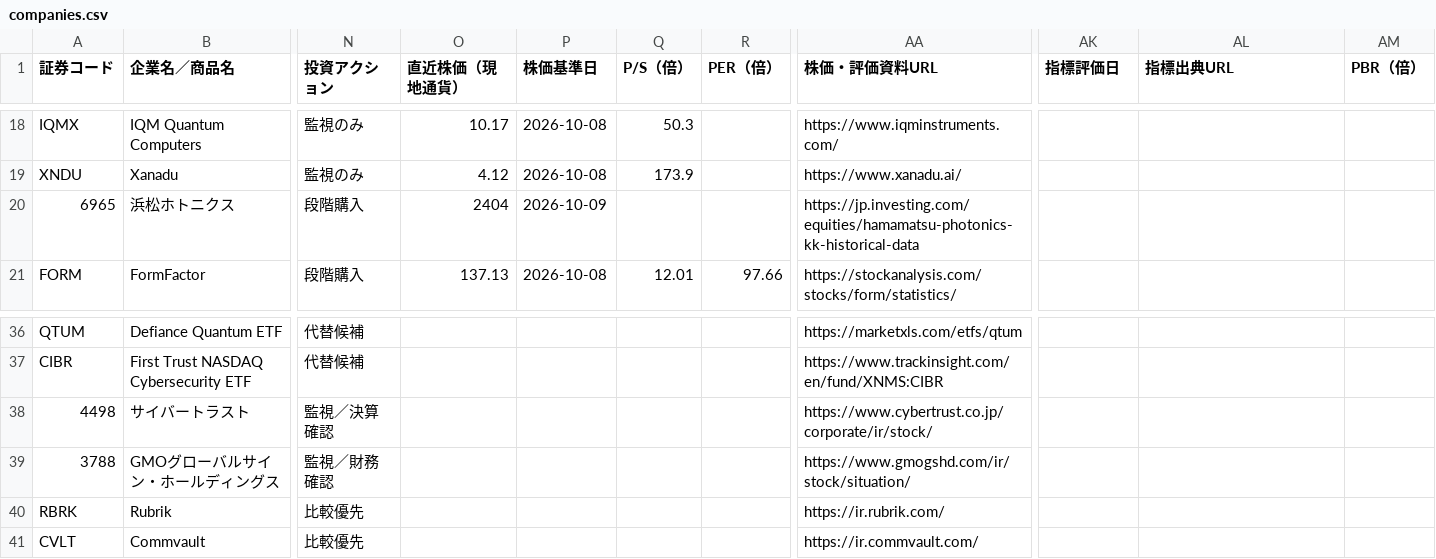
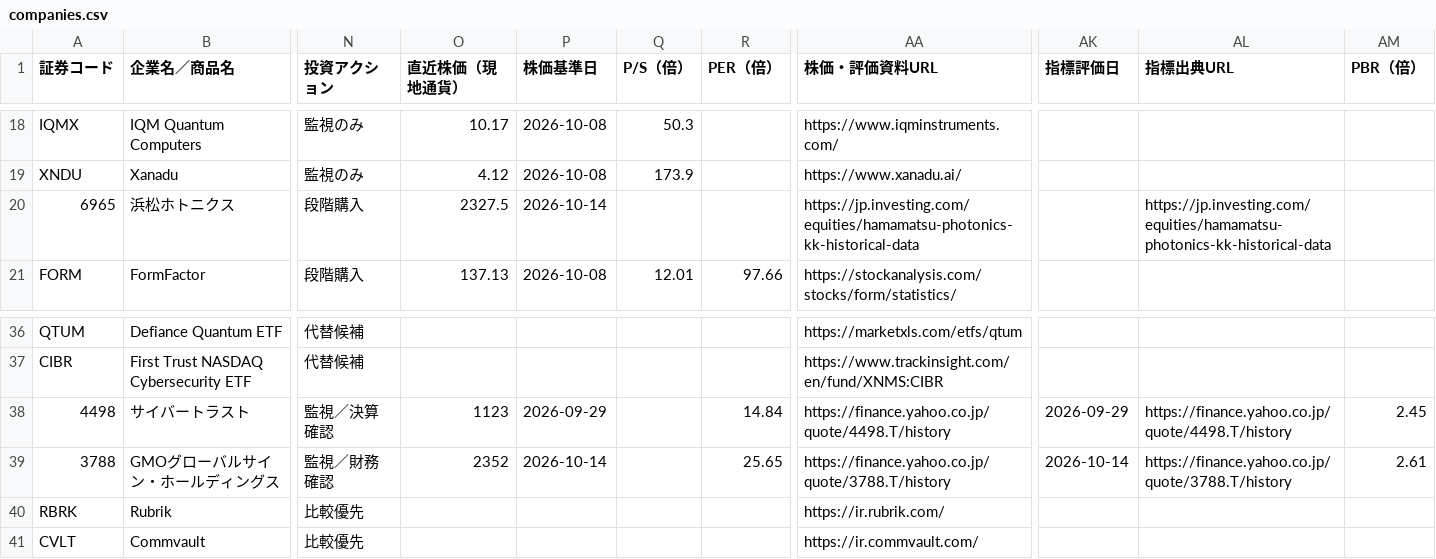
Before and after one commit to hibikiprime0098-dotcom/hibiki-investment-terminal, a CSV file: research-studio/data/companies.csv, drawn as a sheet; only a part is shown, gaps mark what is left out; the diff covers the shown part only; the diff names each change by its address in the sheet, - before the commit and + after, or states it on an @@ line.

```diff
--- a/research-studio/data/companies.csv
+++ b/research-studio/data/companies.csv
-O20 (直近株価（現地通貨）): 2404
+O20 (直近株価（現地通貨）): 2327.5
-P20 (株価基準日): 2026-10-09
+P20 (株価基準日): 2026-10-14
-AL20 (指標出典URL): (empty)
+AL20 (指標出典URL): https://jp.investing.com/equities/hamamatsu-photonics-kk-historical-data
-O38 (直近株価（現地通貨）): (empty)
+O38 (直近株価（現地通貨）): 1123
-P38 (株価基準日): (empty)
+P38 (株価基準日): 2026-09-29
-R38 (PER（倍）): (empty)
+R38 (PER（倍）): 14.84
-AA38 (株価・評価資料URL): https://www.cybertrust.co.jp/corporate/ir/stock/
+AA38 (株価・評価資料URL): https://finance.yahoo.co.jp/quote/4498.T/history
-AK38 (指標評価日): (empty)
+AK38 (指標評価日): 2026-09-29
-AL38 (指標出典URL): (empty)
+AL38 (指標出典URL): https://finance.yahoo.co.jp/quote/4498.T/history
-AM38 (PBR（倍）): (empty)
+AM38 (PBR（倍）): 2.45
-O39 (直近株価（現地通貨）): (empty)
+O39 (直近株価（現地通貨）): 2352
-P39 (株価基準日): (empty)
+P39 (株価基準日): 2026-10-14
-R39 (PER（倍）): (empty)
+R39 (PER（倍）): 25.65
-AA39 (株価・評価資料URL): https://www.gmogshd.com/ir/stock/situation/
+AA39 (株価・評価資料URL): https://finance.yahoo.co.jp/quote/3788.T/history
-AK39 (指標評価日): (empty)
+AK39 (指標評価日): 2026-10-14
-AL39 (指標出典URL): (empty)
+AL39 (指標出典URL): https://finance.yahoo.co.jp/quote/3788.T/history
-AM39 (PBR（倍）): (empty)
+AM39 (PBR（倍）): 2.61
```
Also changed, not shown: 33 edited cells elsewhere in this file.
